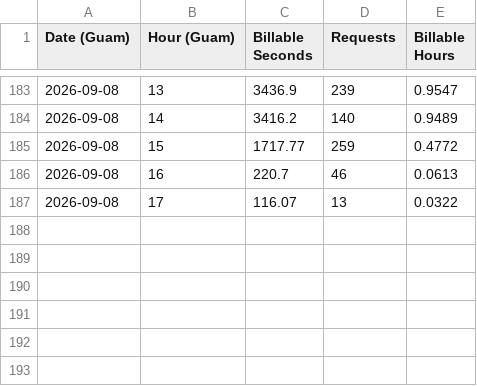
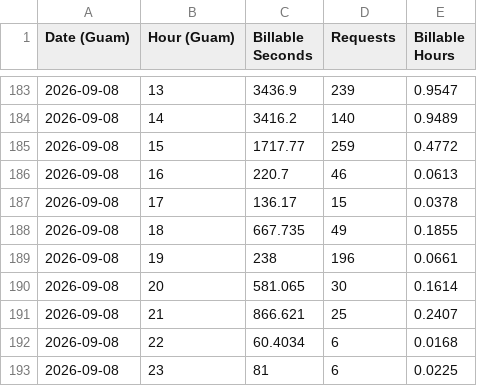
Before and after one commit to rpiana133/math_finance_simulator, a CSV file: data/usage/hourly_2026-09-01_to_2026-09-08.csv, drawn as a sheet; only a part is shown, gaps mark what is left out.

```diff
--- a/data/usage/hourly_2026-09-01_to_2026-09-08.csv
+++ b/data/usage/hourly_2026-09-01_to_2026-09-08.csv
@@ -186,2 +186,8 @@ Date (Guam),Hour (Guam),Billable Seconds,Requests,Billable Hours
 2026-09-08,16,220.7,46,0.0613
-2026-09-08,17,116.07,13,0.0322
+2026-09-08,17,136.17,15,0.0378
+2026-09-08,18,667.735,49,0.1855
+2026-09-08,19,238,196,0.0661
+2026-09-08,20,581.065,30,0.1614
+2026-09-08,21,866.621,25,0.2407
+2026-09-08,22,60.4034,6,0.0168
+2026-09-08,23,81,6,0.0225
```
Also changed, not shown: data/usage/daily_2026-09-01_to_2026-09-08.csv, data/usage/hourly_2026-09-01_to_2026-09-04.csv, 1 other file.
